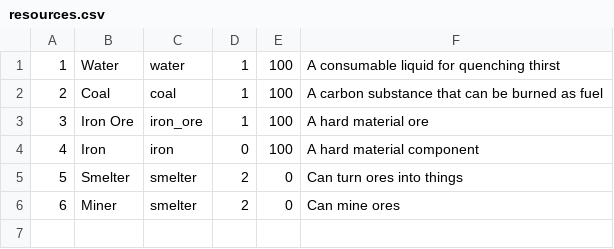
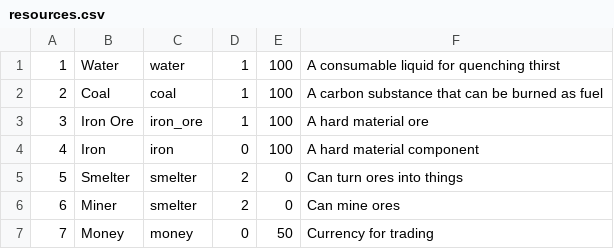
Before and after one commit to AwdeDarkar/GroundedGame, a CSV file: sql/resources.csv, drawn as a sheet.

Commit message:
Added money to resources

```diff
--- a/sql/resources.csv
+++ b/sql/resources.csv
@@ -6 +6,2 @@
 6,Miner,smelter,2,0,Can mine ores
+7,Money,money,0,50,Currency for trading
```
